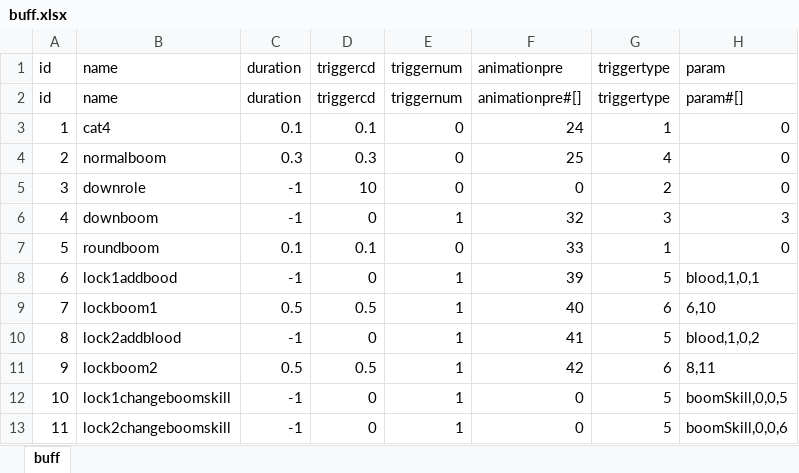
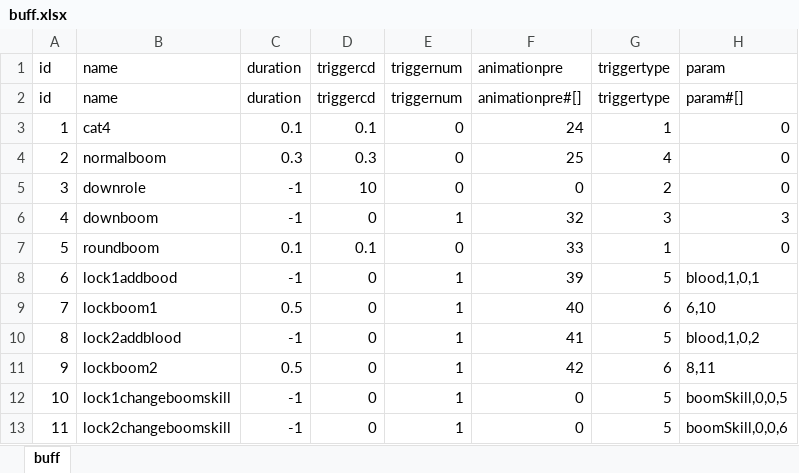
Before and after one commit to AndLightLight/SGame, an Excel workbook: SGameProject/assets/xlsx/buff.xlsx, sheet buff, drawn as a sheet; values as stored, in another font and other column widths than the file's, no borders; the diff names each change by its address in the sheet, - before the commit and + after, or states it on an @@ line.

```diff
--- a/SGameProject/assets/xlsx/buff.xlsx (sheet buff)
+++ b/SGameProject/assets/xlsx/buff.xlsx (sheet buff)
-D9 (triggercd): 0.5
+D9 (triggercd): 0
-D11 (triggercd): 0.5
+D11 (triggercd): 0
```
Also changed, not shown: SGameProject/assets/xlsx/role.xlsx, 12 other files.
